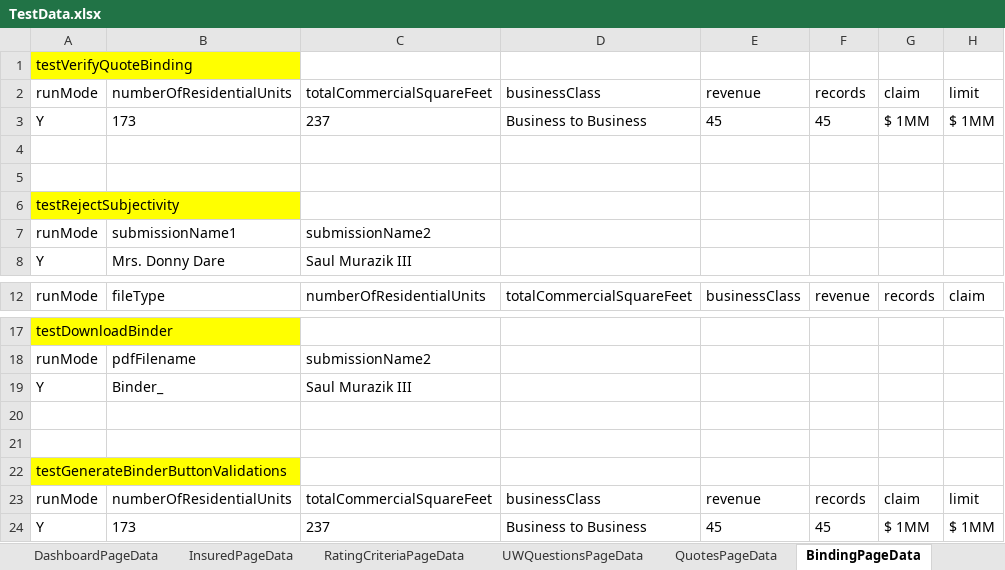
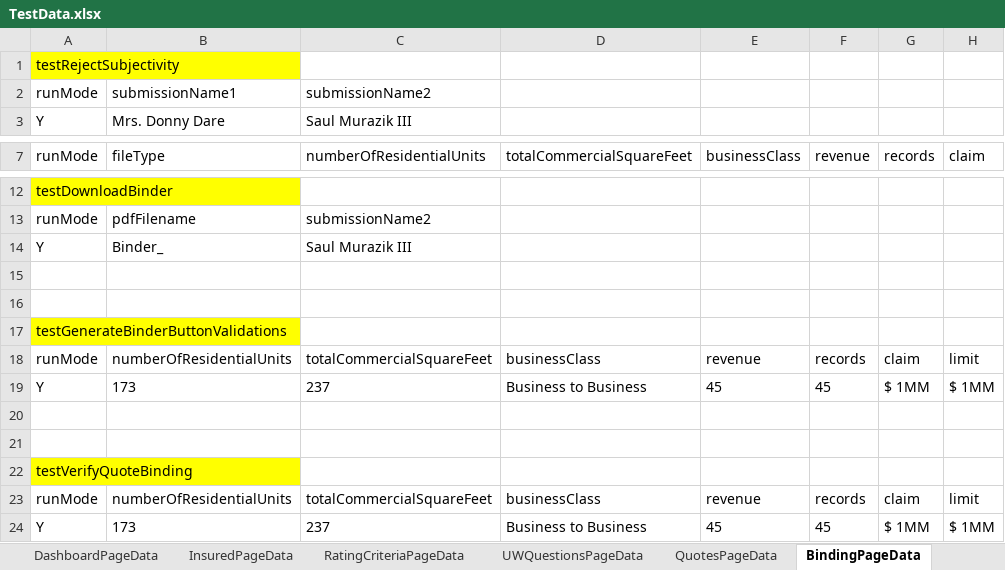
Before and after one commit to aza13/java-selenium-latest, an Excel workbook: src/main/resources/TestData.xlsx, sheet BindingPageData, drawn as a sheet; only a part is shown, gaps mark what is left out; values as stored, in another font and other column widths than the file's, no borders; removed rows and columns are numbered as before the commit, all else as after; rows hold the shown columns only; the diff names each change by its address in the sheet, - before the commit and + after, or states it on an @@ line.

Commit message:
updated test data for testVerifyQuoteBinding

```diff
--- a/src/main/resources/TestData.xlsx (sheet BindingPageData)
+++ b/src/main/resources/TestData.xlsx (sheet BindingPageData)
-row 4: (empty)
-row 5: (empty)
@@ row 2 moved to row 18: runMode @@
@@ row 3 moved to row 19: Y @@
+row 20: (empty)
+row 21: (empty)
@@ row 1 moved to row 22: testVerifyQuoteBinding @@
```
